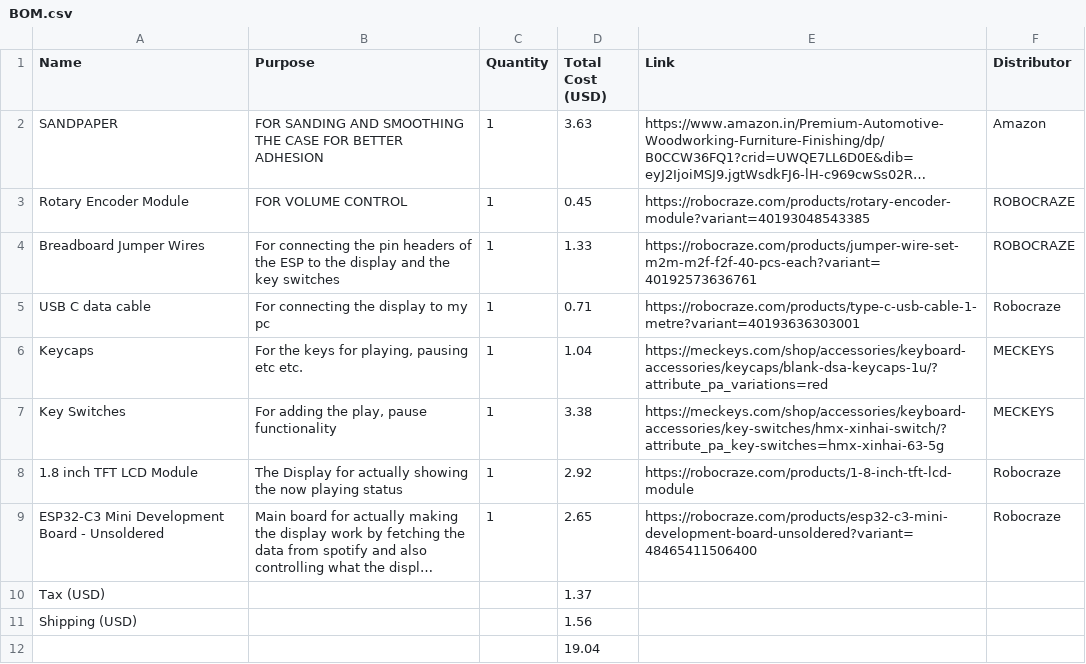
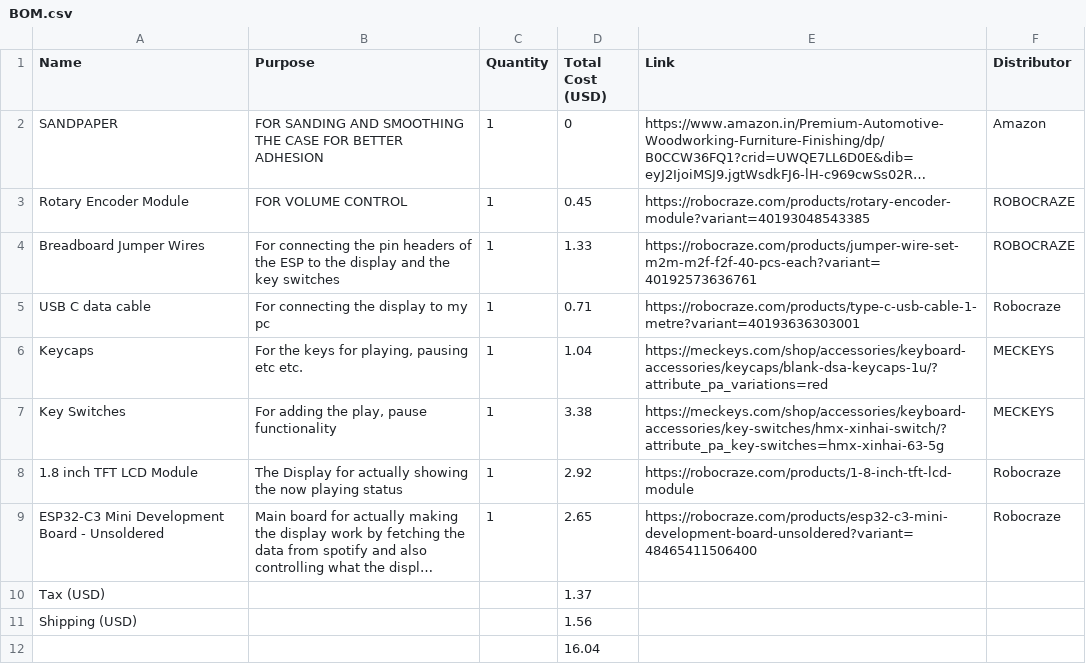
Before and after one commit to ayaskant007/Beat-View, a CSV file: BOM.csv, drawn as a sheet; long unchanged cells end in …; the diff names each change by its address in the sheet, - before the commit and + after, or states it on an @@ line.

Commit message:
BOM: set sandpaper cost to 0 and adjust total
Update BOM.csv to set SANDPAPER Total Cost (USD) from 3.63 to 0 and adjust the overall total from 19.04 to 16.04 so the BOM totals reflect the price change. No other items were modified.

```diff
--- a/BOM.csv
+++ b/BOM.csv
-D2 (Total Cost (USD)): 3.63
+D2 (Total Cost (USD)): 0
-D12 (Total Cost (USD)): 19.04
+D12 (Total Cost (USD)): 16.04
```
